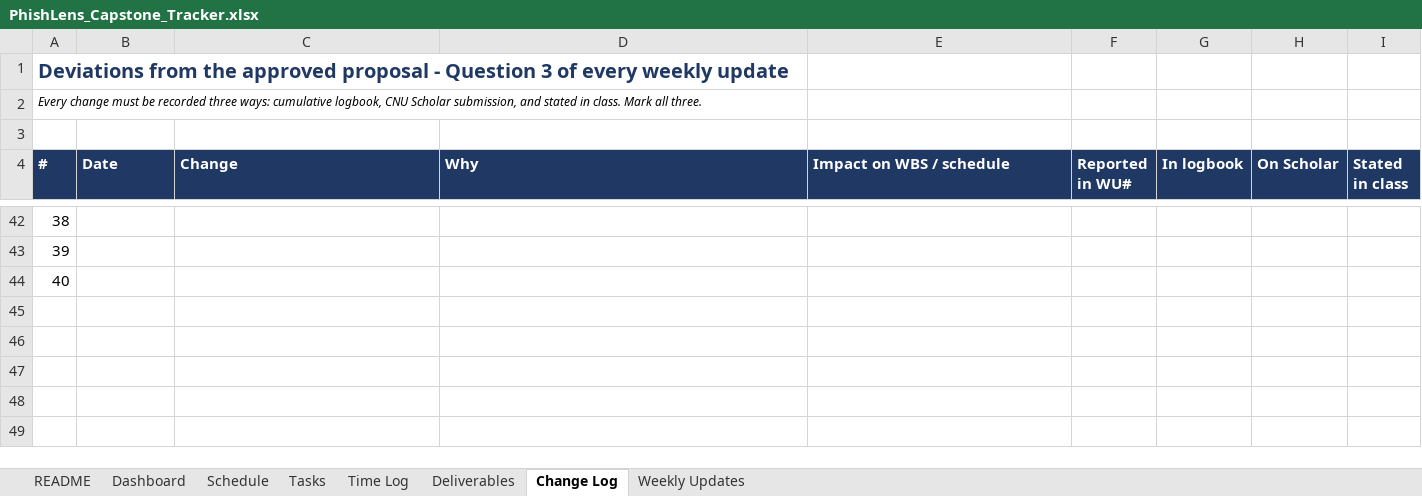
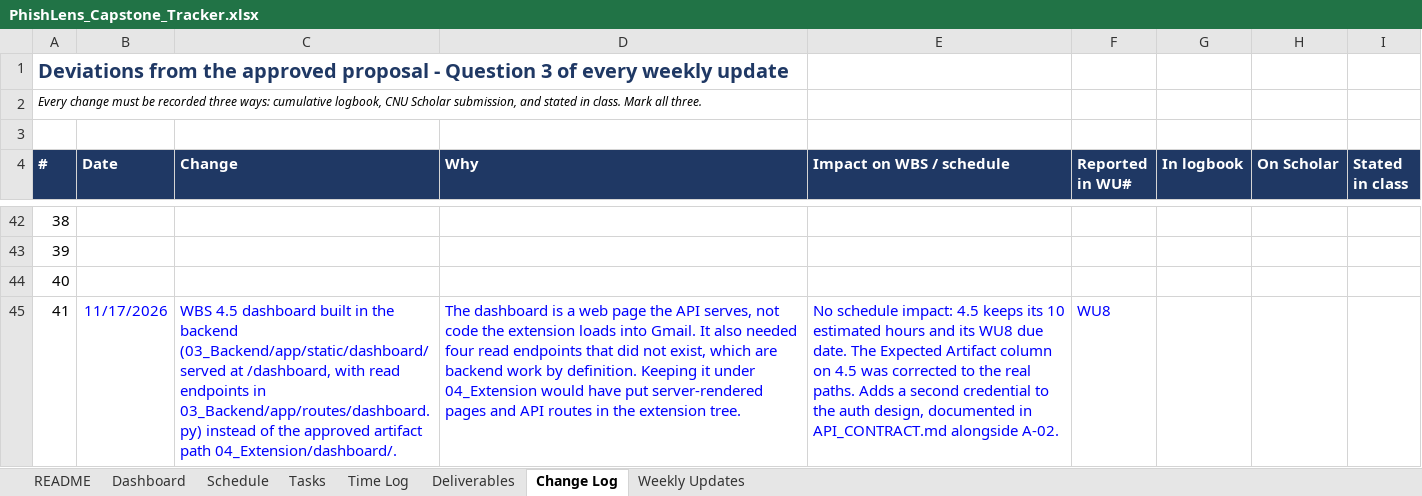
Before and after one commit to connorschell/PhishLens, an Excel workbook: PhishLens_Capstone_Tracker.xlsx, sheet Change Log, drawn as a sheet; only a part is shown, gaps mark what is left out; values as stored, in another font and other column widths than the file's, no borders; the diff names each change by its address in the sheet, - before the commit and + after, or states it on an @@ line.

Commit message:
WBS 4.5: operator dashboard with password gate and read endpoints
Four read endpoints under /dashboard/api (paged scan history, feedback queue, mark-reviewed, aggregate counts) behind an operator password distinct from the per-install token. Password exchanged once for an HMAC-signed session token carrying its own expiry; fails closed when DASHBOARD_PASSWORD or TOKEN_SIGNING_SECRET is unset. 26 new tests.

```diff
--- a/PhishLens_Capstone_Tracker.xlsx (sheet Change Log)
+++ b/PhishLens_Capstone_Tracker.xlsx (sheet Change Log)
+row 45: 41 | 11/17/2026 | WBS 4.5 dashboard built in the backend (03_Backend/app/static/dashboard/ served at /dashboard, with read endpoints in 03_Backend/app/routes/dashboard.py) instead of the approved artifact path 04_Extension/dashboard/. | The dashboard is a web page the API serves, not code the extension loads into Gmail. It also needed four read endpoints that did not exist, which are backend work by definition. Keeping it under 04_Extension would have put server-rendered pages and API routes in the extension tree. | No schedule impact: 4.5 keeps its 10 estimated hours and its WU8 due date. The Expected Artifact column on 4.5 was corrected to the real paths. Adds a second credential to the auth design, documented in API_CONTRACT.md alongside A-02. | WU8
```
Also changed, not shown: sheet Time Log, sheet Weekly Updates, sheet Tasks, 11 other files.
